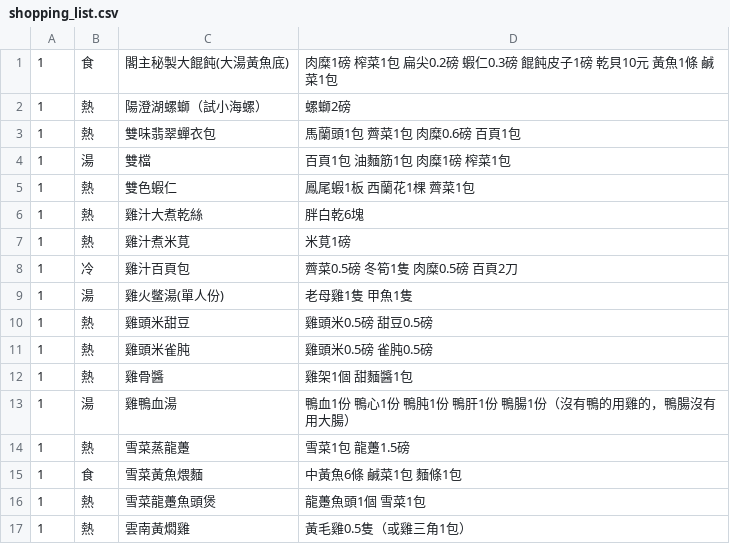
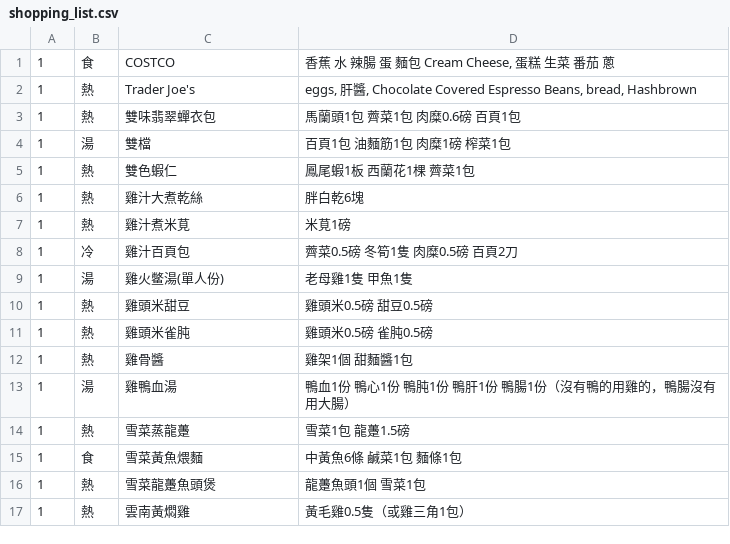
Before and after one commit to yuleshow/M5Stack-Paper-S3-Chinese-Books, a CSV file: assets/shopping_list.csv, drawn as a sheet; the diff names each change by its address in the sheet, - before the commit and + after, or states it on an @@ line.

```diff
--- a/assets/shopping_list.csv
+++ b/assets/shopping_list.csv
-C1: 閣主秘製大餛飩(大湯黃魚底)
+C1: COSTCO
-D1: 肉糜1磅 榨菜1包 扁尖0.2磅 蝦仁0.3磅 餛飩皮子1磅 乾貝10元 黃魚1條 鹹菜1包
+D1: 香蕉 水 辣腸 蛋 麵包 Cream Cheese, 蛋糕 生菜 番茄 蔥
-C2: 陽澄湖螺螄（試小海螺）
+C2: Trader Joe's
-D2: 螺螄2磅
+D2: eggs, 肝醬, Chocolate Covered Espresso Beans, bread, Hashbrown
```
Also changed, not shown: 21 other files.
